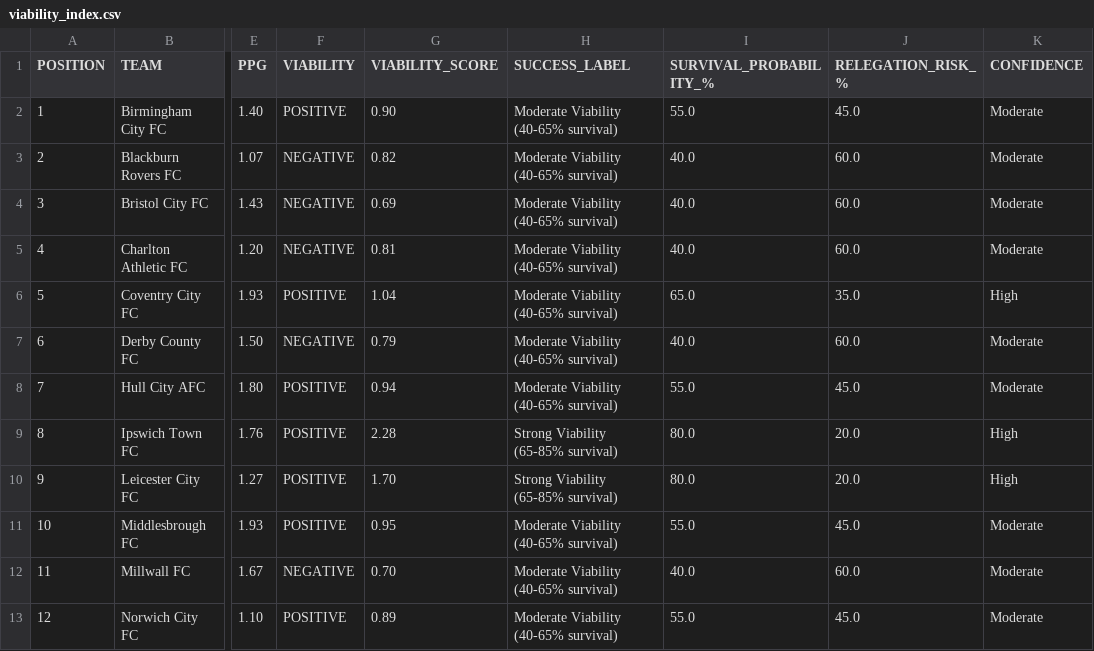
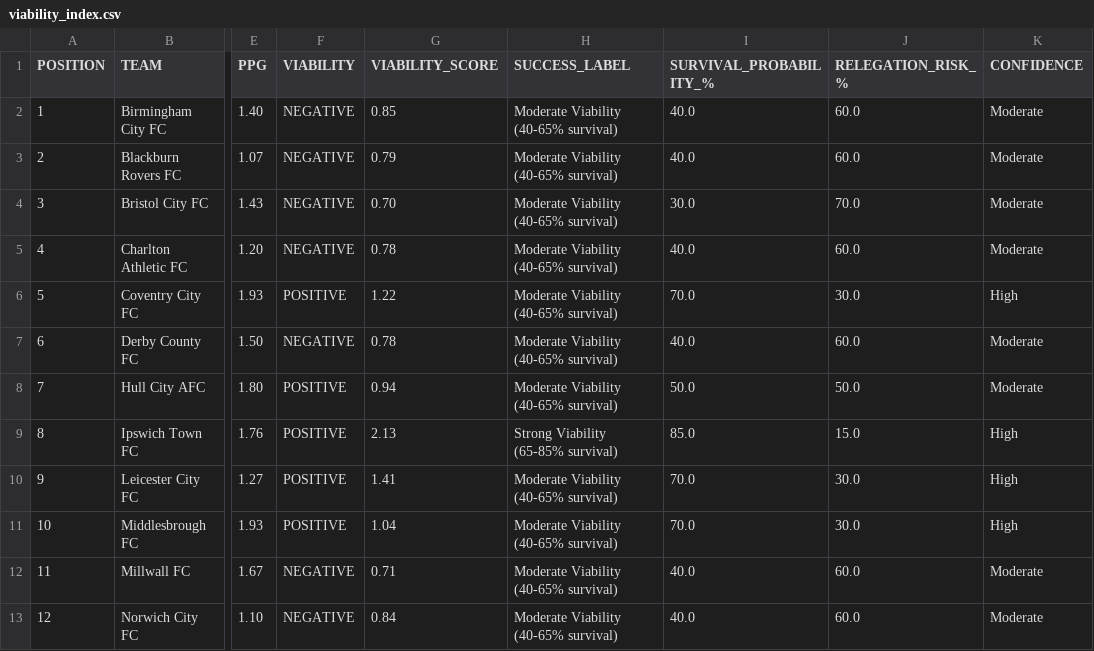
Before and after one commit to f0niks/championship-data, a CSV file: viability_index.csv, drawn as a sheet; only a part is shown, gaps mark what is left out; the diff covers the shown part only; the diff names each change by its address in the sheet, - before the commit and + after, or states it on an @@ line.

Commit message:
Update financial data from Transfermarkt scraper (partial success)
Real spending data obtained for:
- Ipswich: €150.23m Championship
- QPR: €129.05m Championship
- Southampton: €81.46m Championship
- Leicester: €43.80m Championship
- West Brom: €4.11m Championship

Confirmed 0 spending: Bristol City, Derby, Middlesbrough, Millwall, Norwich, Oxford, Sheffield U, Sheffield Wed

11 teams still have fallback 5.0m values (scraper couldn't find 'Overall balance')

Note: Viability predictions still compressed (scores 0.69-2.13) because many teams have similar low/zero spending

```diff
--- a/viability_index.csv
+++ b/viability_index.csv
-F2 (VIABILITY): POSITIVE
+F2 (VIABILITY): NEGATIVE
-G2 (VIABILITY_SCORE): 0.90
+G2 (VIABILITY_SCORE): 0.85
-I2 (SURVIVAL_PROBABILITY_%): 55.0
+I2 (SURVIVAL_PROBABILITY_%): 40.0
-J2 (RELEGATION_RISK_%): 45.0
+J2 (RELEGATION_RISK_%): 60.0
-G3 (VIABILITY_SCORE): 0.82
+G3 (VIABILITY_SCORE): 0.79
-G4 (VIABILITY_SCORE): 0.69
+G4 (VIABILITY_SCORE): 0.70
-I4 (SURVIVAL_PROBABILITY_%): 40.0
+I4 (SURVIVAL_PROBABILITY_%): 30.0
-J4 (RELEGATION_RISK_%): 60.0
+J4 (RELEGATION_RISK_%): 70.0
-G5 (VIABILITY_SCORE): 0.81
+G5 (VIABILITY_SCORE): 0.78
-G6 (VIABILITY_SCORE): 1.04
+G6 (VIABILITY_SCORE): 1.22
-I6 (SURVIVAL_PROBABILITY_%): 65.0
+I6 (SURVIVAL_PROBABILITY_%): 70.0
-J6 (RELEGATION_RISK_%): 35.0
+J6 (RELEGATION_RISK_%): 30.0
-G7 (VIABILITY_SCORE): 0.79
+G7 (VIABILITY_SCORE): 0.78
-I8 (SURVIVAL_PROBABILITY_%): 55.0
+I8 (SURVIVAL_PROBABILITY_%): 50.0
-J8 (RELEGATION_RISK_%): 45.0
+J8 (RELEGATION_RISK_%): 50.0
-G9 (VIABILITY_SCORE): 2.28
+G9 (VIABILITY_SCORE): 2.13
-I9 (SURVIVAL_PROBABILITY_%): 80.0
+I9 (SURVIVAL_PROBABILITY_%): 85.0
-J9 (RELEGATION_RISK_%): 20.0
+J9 (RELEGATION_RISK_%): 15.0
-G10 (VIABILITY_SCORE): 1.70
+G10 (VIABILITY_SCORE): 1.41
-H10 (SUCCESS_LABEL): Strong Viability (65-85% survival)
+H10 (SUCCESS_LABEL): Moderate Viability (40-65% survival)
-I10 (SURVIVAL_PROBABILITY_%): 80.0
+I10 (SURVIVAL_PROBABILITY_%): 70.0
-J10 (RELEGATION_RISK_%): 20.0
+J10 (RELEGATION_RISK_%): 30.0
-G11 (VIABILITY_SCORE): 0.95
+G11 (VIABILITY_SCORE): 1.04
-I11 (SURVIVAL_PROBABILITY_%): 55.0
+I11 (SURVIVAL_PROBABILITY_%): 70.0
-J11 (RELEGATION_RISK_%): 45.0
+J11 (RELEGATION_RISK_%): 30.0
-K11 (CONFIDENCE): Moderate
+K11 (CONFIDENCE): High
-G12 (VIABILITY_SCORE): 0.70
+G12 (VIABILITY_SCORE): 0.71
-F13 (VIABILITY): POSITIVE
+F13 (VIABILITY): NEGATIVE
-G13 (VIABILITY_SCORE): 0.89
+G13 (VIABILITY_SCORE): 0.84
-I13 (SURVIVAL_PROBABILITY_%): 55.0
+I13 (SURVIVAL_PROBABILITY_%): 40.0
-J13 (RELEGATION_RISK_%): 45.0
+J13 (RELEGATION_RISK_%): 60.0
```
Also changed, not shown: 34 edited cells elsewhere in this file.
